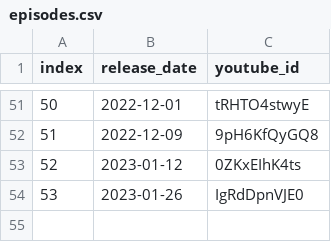
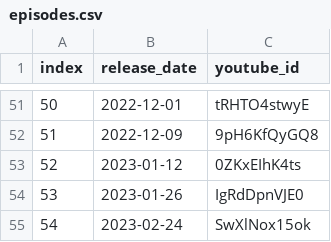
Before and after one commit to marph91/rbtv-pfiffige-ziffern-stats, a CSV file: data/episodes.csv, drawn as a sheet; only a part is shown, gaps mark what is left out.

```diff
--- a/data/episodes.csv
+++ b/data/episodes.csv
@@ -54 +54,2 @@ index,release_date,youtube_id
 53,2023-01-26,IgRdDpnVJE0
+54,2023-02-24,SwXlNox15ok
```
Also changed, not shown: data/guesses.csv.
